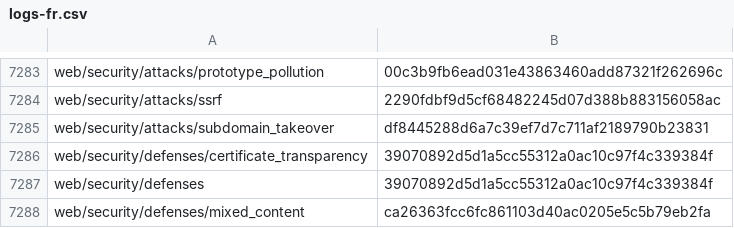
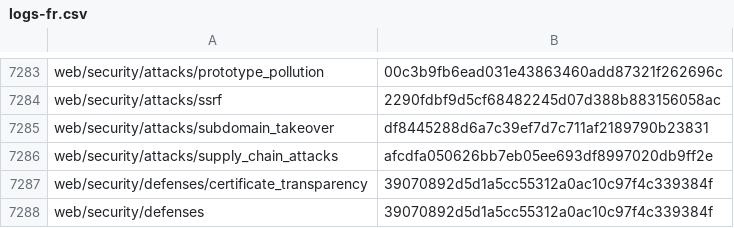
Before and after one commit to tristantheb/history-content-stats, a CSV file: history/logs-fr.csv, drawn as a sheet; only a part is shown, gaps mark what is left out; the shorter side is filled out with more unchanged rows; the diff names each change by its address in the sheet, - before the commit and + after, or states it on an @@ line.

Commit message:
sync(data): synchronize repositories data (#741)

```diff
--- a/history/logs-fr.csv
+++ b/history/logs-fr.csv
+row 7286: web/security/attacks/supply_chain_attacks | afcdfa050626bb7eb05ee693df8997020db9ff2e
```
Also changed, not shown: statistics/parity-fr.csv.
